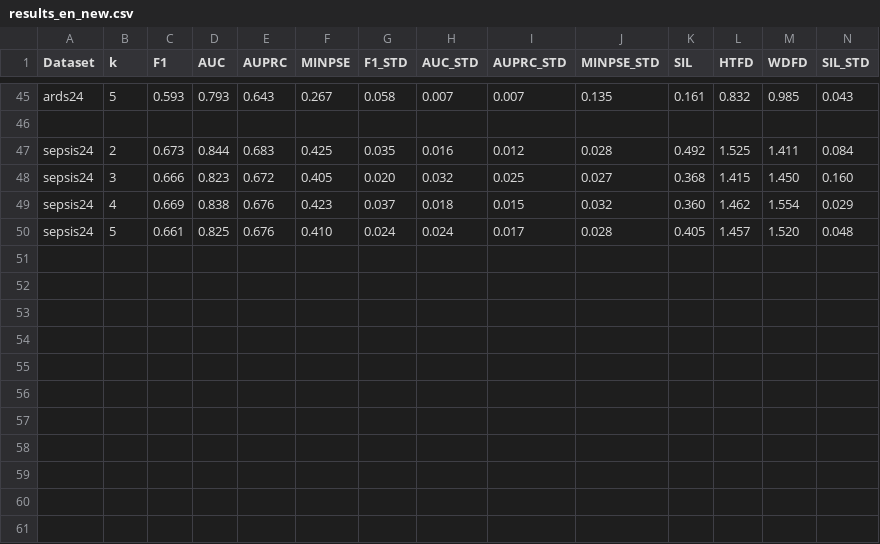
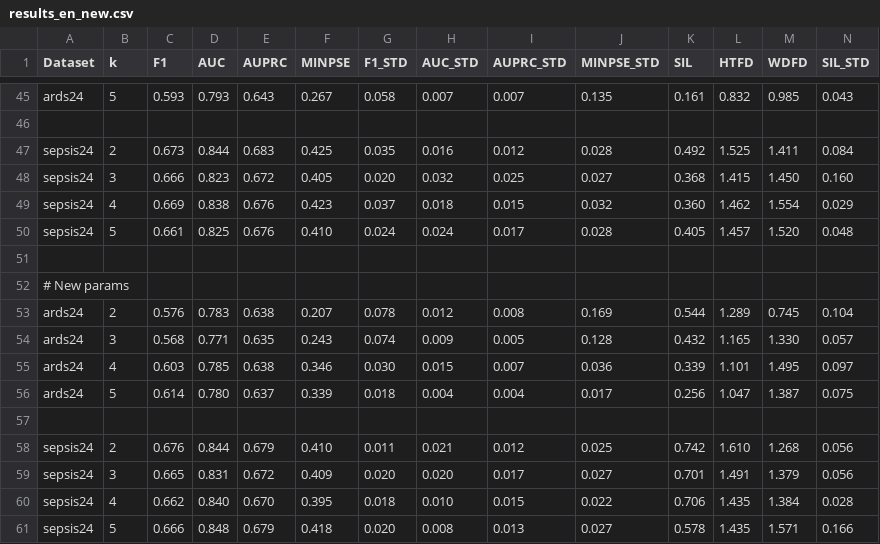
Before and after one commit to shivin9/ExpertNet, a CSV file: Experiments/ExpertNet/Results/results_en_new.csv, drawn as a sheet; only a part is shown, gaps mark what is left out; rows hold the shown columns only; the diff names each change by its address in the sheet, - before the commit and + after, or states it on an @@ line.

```diff
--- a/Experiments/ExpertNet/Results/results_en_new.csv
+++ b/Experiments/ExpertNet/Results/results_en_new.csv
+row 51: (empty)
+row 52: # New params
+row 53: ards24 | 2 | 0.576 | 0.783 | 0.638 | 0.207 | 0.078 | 0.012 | 0.008 | 0.169 | 0.544 | 1.289 | 0.745 | 0.104
+row 54: ards24 | 3 | 0.568 | 0.771 | 0.635 | 0.243 | 0.074 | 0.009 | 0.005 | 0.128 | 0.432 | 1.165 | 1.330 | 0.057
+row 55: ards24 | 4 | 0.603 | 0.785 | 0.638 | 0.346 | 0.030 | 0.015 | 0.007 | 0.036 | 0.339 | 1.101 | 1.495 | 0.097
+row 56: ards24 | 5 | 0.614 | 0.780 | 0.637 | 0.339 | 0.018 | 0.004 | 0.004 | 0.017 | 0.256 | 1.047 | 1.387 | 0.075
+row 57: (empty)
+row 58: sepsis24 | 2 | 0.676 | 0.844 | 0.679 | 0.410 | 0.011 | 0.021 | 0.012 | 0.025 | 0.742 | 1.610 | 1.268 | 0.056
+row 59: sepsis24 | 3 | 0.665 | 0.831 | 0.672 | 0.409 | 0.020 | 0.020 | 0.017 | 0.027 | 0.701 | 1.491 | 1.379 | 0.056
+row 60: sepsis24 | 4 | 0.662 | 0.840 | 0.670 | 0.395 | 0.018 | 0.010 | 0.015 | 0.022 | 0.706 | 1.435 | 1.384 | 0.028
+row 61: sepsis24 | 5 | 0.666 | 0.848 | 0.679 | 0.418 | 0.020 | 0.008 | 0.013 | 0.027 | 0.578 | 1.435 | 1.571 | 0.166
```
Also changed, not shown: Experiments/ExpertNet/Results/results_dmnn_new.csv, 28 other files.
